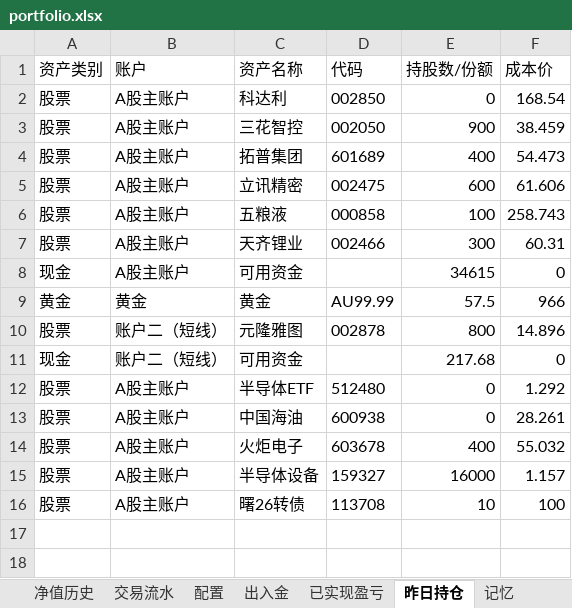
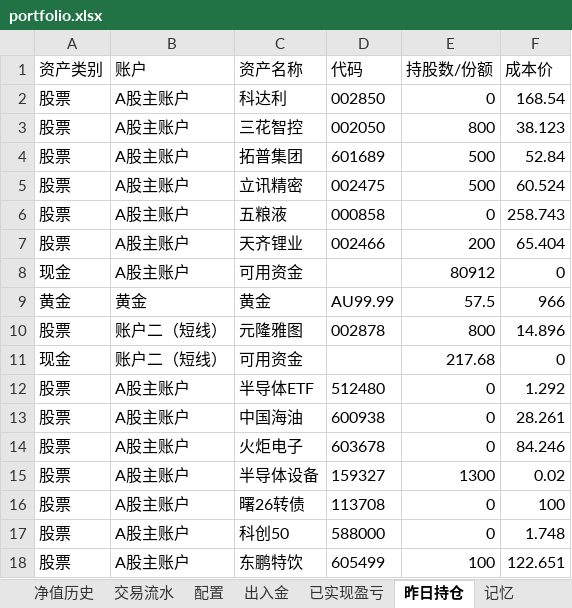
Before and after one commit to wanchangjia-png/investment-agent, an Excel workbook: portfolio.xlsx, sheet 昨日持仓, drawn as a sheet; values as stored, in another font and other column widths than the file's, no borders; the diff names each change by its address in the sheet, - before the commit and + after, or states it on an @@ line.

```diff
--- a/portfolio.xlsx (sheet 昨日持仓)
+++ b/portfolio.xlsx (sheet 昨日持仓)
-E3 (持股数/份额): 900
+E3 (持股数/份额): 800
-F3 (成本价): 38.459
+F3 (成本价): 38.123
-E4 (持股数/份额): 400
+E4 (持股数/份额): 500
-F4 (成本价): 54.473
+F4 (成本价): 52.84
-E5 (持股数/份额): 600
+E5 (持股数/份额): 500
-F5 (成本价): 61.606
+F5 (成本价): 60.524
-E6 (持股数/份额): 100
+E6 (持股数/份额): 0
-E7 (持股数/份额): 300
+E7 (持股数/份额): 200
-F7 (成本价): 60.31
+F7 (成本价): 65.404
-E8 (持股数/份额): 34615
+E8 (持股数/份额): 80912
-E14 (持股数/份额): 400
+E14 (持股数/份额): 0
-F14 (成本价): 55.032
+F14 (成本价): 84.246
-E15 (持股数/份额): 16000
+E15 (持股数/份额): 1300
-F15 (成本价): 1.157
+F15 (成本价): 0.02
-E16 (持股数/份额): 10
+E16 (持股数/份额): 0
+row 17: 股票 | A股主账户 | 科创50 | 588000 | 0 | 1.748
+row 18: 股票 | A股主账户 | 东鹏特饮 | 605499 | 100 | 122.651
```
Also changed, not shown: sheet 净值历史, sheet 持仓表, sheet 编辑记录, sheet 已实现盈亏, sheet 出入金, sheet 记忆, 3 other files.
